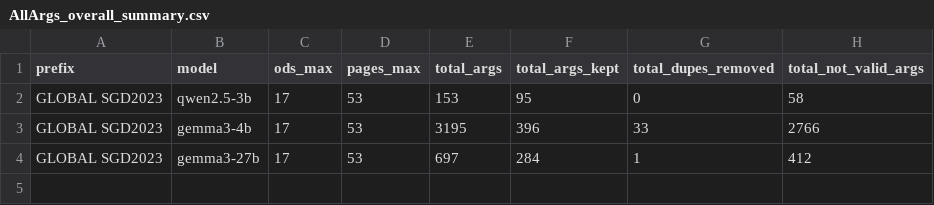
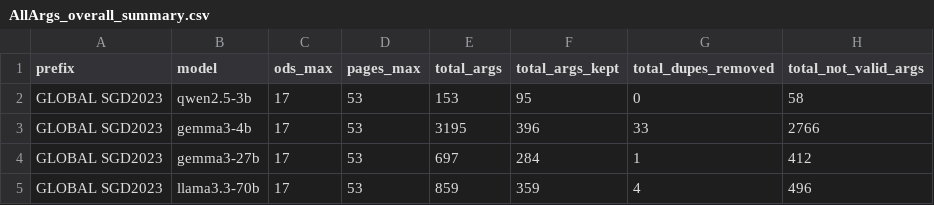
Before and after one commit to camipalo/TFM, a CSV file: Data/Processed Arguments Keywords/Stats/AllArgs_overall_summary.csv, drawn as a sheet.

```diff
--- a/Data/Processed Arguments Keywords/Stats/AllArgs_overall_summary.csv
+++ b/Data/Processed Arguments Keywords/Stats/AllArgs_overall_summary.csv
@@ -4 +4,2 @@ GLOBAL SGD2023,gemma3-4b,17,53,3195,396,33,2766
 GLOBAL SGD2023,gemma3-27b,17,53,697,284,1,412
+GLOBAL SGD2023,llama3.3-70b,17,53,859,359,4,496
```
Also changed, not shown: Data/Processed Arguments Keywords/Stats/GLOBAL_SGD2023__AllArgs_perSDG_summary.csv, 6 other files.
